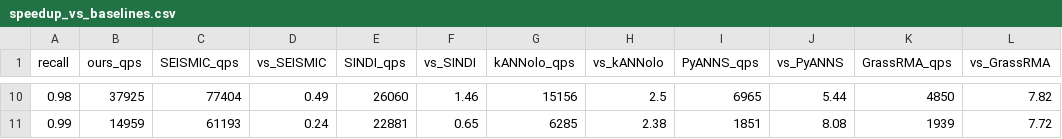
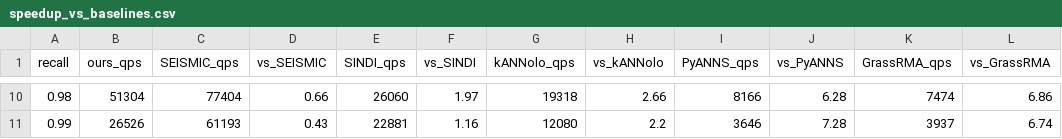
Before and after one commit to dhaura/spknn-playground, a CSV file: results/nq_splade_perlmutter/speedup_vs_baselines.csv, drawn as a sheet; only a part is shown, gaps mark what is left out; the diff covers the shown part only.

```diff
--- a/results/nq_splade_perlmutter/speedup_vs_baselines.csv
+++ b/results/nq_splade_perlmutter/speedup_vs_baselines.csv
@@ -10,2 +10,2 @@ recall,ours_qps,SEISMIC_qps,vs_SEISMIC,SINDI_qps,vs_SINDI,kANNolo_qps,vs_kANNolo
-0.98,37925,77404,0.49,26060,1.46,15156,2.5,6965,5.44,4850,7.82
-0.99,14959,61193,0.24,22881,0.65,6285,2.38,1851,8.08,1939,7.72
+0.98,51304,77404,0.66,26060,1.97,19318,2.66,8166,6.28,7474,6.86
+0.99,26526,61193,0.43,22881,1.16,12080,2.2,3646,7.28,3937,6.74
```
Also changed, not shown: 53 edited cells elsewhere in this file, results/msmarco_full_perlmutter/figures/figure_data.tsv, results/msmarco_full_perlmutter/figures_zoom/figure_data.tsv, 47 other files.
